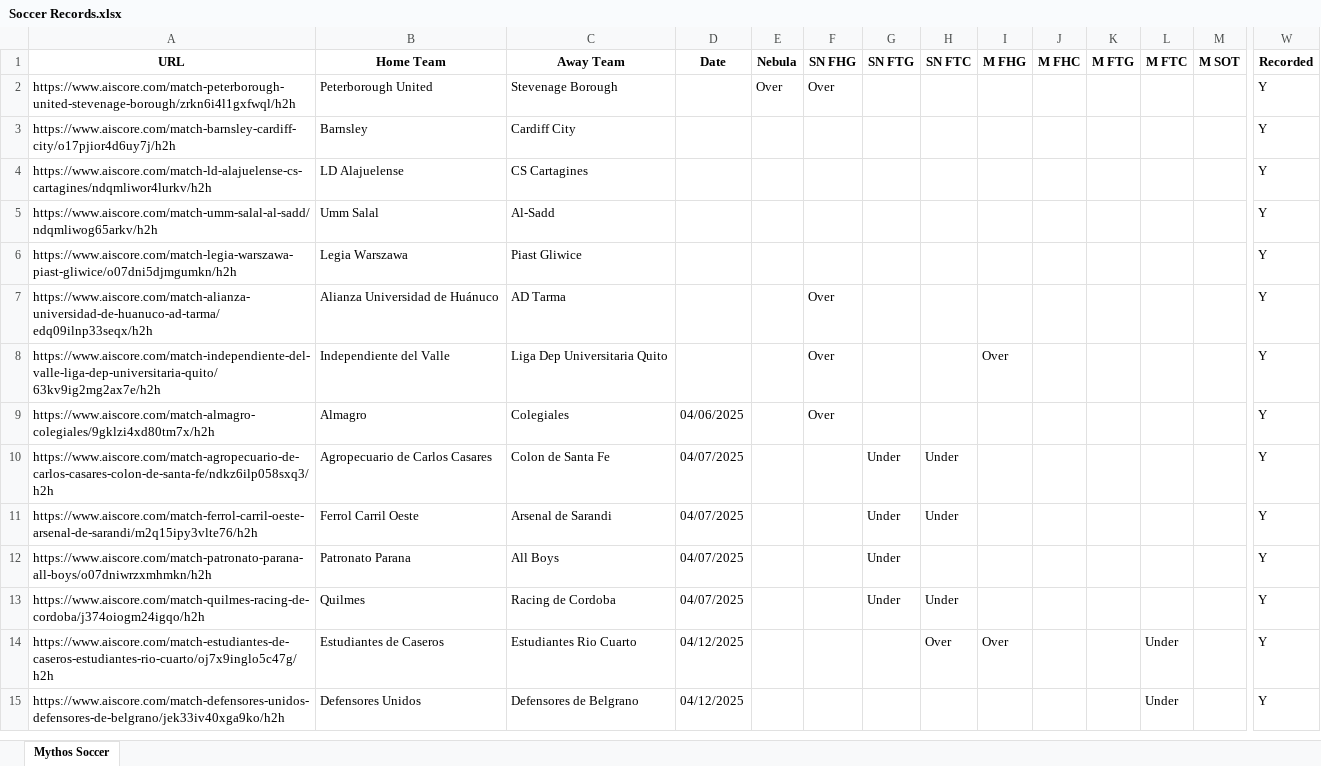
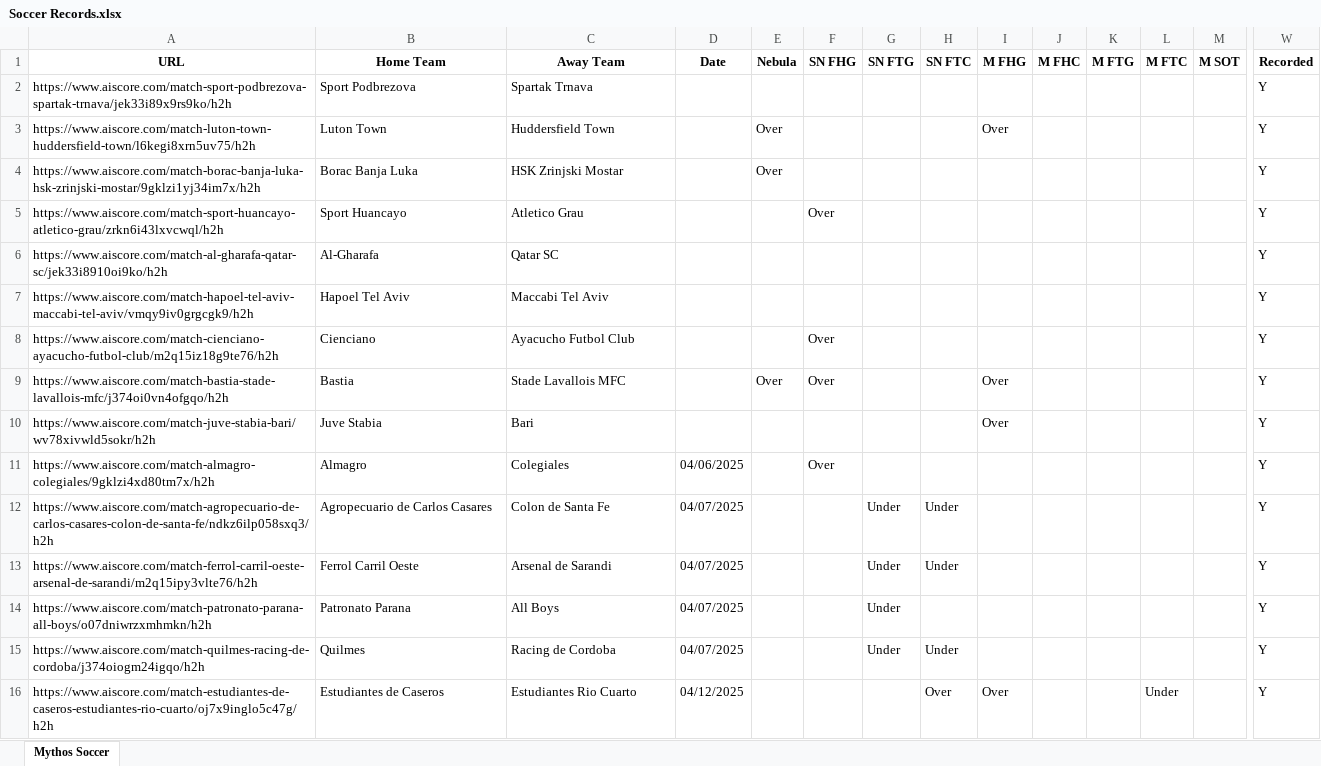
Before and after one commit to Captain-Duckie/whop, an Excel workbook: public/Soccer Records.xlsx, sheet Mythos Soccer, drawn as a sheet; only a part is shown, gaps mark what is left out; the shorter side is filled out with more unchanged rows; values as stored, in another font and other column widths than the file's, no borders; removed rows and columns are numbered as before the commit, all else as after; rows hold the shown columns only; the diff names each change by its address in the sheet, - before the commit and + after, or states it on an @@ line.

Commit message:
Auto-update Soccer Records at 2025-10-29T11:05:29.028875

```diff
--- a/public/Soccer Records.xlsx (sheet Mythos Soccer)
+++ b/public/Soccer Records.xlsx (sheet Mythos Soccer)
-row 2: https://www.aiscore.com/match-peterborough-united-stevenage-borough/zrkn6i4l1gxfwql/h2h | Peterborough United | Stevenage Borough |  | Over | Over |  |  |  |  |  |  |  | Y
-row 3: https://www.aiscore.com/match-barnsley-cardiff-city/o17pjior4d6uy7j/h2h | Barnsley | Cardiff City |  |  |  |  |  |  |  |  |  |  | Y
-row 4: https://www.aiscore.com/match-ld-alajuelense-cs-cartagines/ndqmliwor4lurkv/h2h | LD Alajuelense | CS Cartagines |  |  |  |  |  |  |  |  |  |  | Y
-row 5: https://www.aiscore.com/match-umm-salal-al-sadd/ndqmliwog65arkv/h2h | Umm Salal | Al-Sadd |  |  |  |  |  |  |  |  |  |  | Y
-row 6: https://www.aiscore.com/match-legia-warszawa-piast-gliwice/o07dni5djmgumkn/h2h | Legia Warszawa | Piast Gliwice |  |  |  |  |  |  |  |  |  |  | Y
+row 2: https://www.aiscore.com/match-sport-podbrezova-spartak-trnava/jek33i89x9rs9ko/h2h | Sport Podbrezova | Spartak Trnava |  |  |  |  |  |  |  |  |  |  | Y
+row 3: https://www.aiscore.com/match-luton-town-huddersfield-town/l6kegi8xrn5uv75/h2h | Luton Town | Huddersfield Town |  | Over |  |  |  | Over |  |  |  |  | Y
+row 4: https://www.aiscore.com/match-borac-banja-luka-hsk-zrinjski-mostar/9gklzi1yj34im7x/h2h | Borac Banja Luka | HSK Zrinjski Mostar |  | Over |  |  |  |  |  |  |  |  | Y
-A5 (URL): https://www.aiscore.com/match-alianza-universidad-de-huanuco-ad-tarma/edq09ilnp33seqx/h2h
+A5 (URL): https://www.aiscore.com/match-sport-huancayo-atletico-grau/zrkn6i43lxvcwql/h2h
-B5 (Home Team): Alianza Universidad de Huánuco
+B5 (Home Team): Sport Huancayo
-C5 (Away Team): AD Tarma
+C5 (Away Team): Atletico Grau
+row 6: https://www.aiscore.com/match-al-gharafa-qatar-sc/jek33i8910oi9ko/h2h | Al-Gharafa | Qatar SC |  |  |  |  |  |  |  |  |  |  | Y
+row 7: https://www.aiscore.com/match-hapoel-tel-aviv-maccabi-tel-aviv/vmqy9iv0grgcgk9/h2h | Hapoel Tel Aviv | Maccabi Tel Aviv |  |  |  |  |  |  |  |  |  |  | Y
+row 8: https://www.aiscore.com/match-cienciano-ayacucho-futbol-club/m2q15iz18g9te76/h2h | Cienciano | Ayacucho Futbol Club |  |  | Over |  |  |  |  |  |  |  | Y
-A9 (URL): https://www.aiscore.com/match-independiente-del-valle-liga-dep-universitaria-quito/63kv9ig2mg2ax7e/h2h
+A9 (URL): https://www.aiscore.com/match-bastia-stade-lavallois-mfc/j374oi0vn4ofgqo/h2h
-B9 (Home Team): Independiente del Valle
+B9 (Home Team): Bastia
-C9 (Away Team): Liga Dep Universitaria Quito
+C9 (Away Team): Stade Lavallois MFC
-E9 (Nebula): (empty)
+E9 (Nebula): Over
+row 10: https://www.aiscore.com/match-juve-stabia-bari/wv78xivwld5sokr/h2h | Juve Stabia | Bari |  |  |  |  |  | Over |  |  |  |  | Y
```
